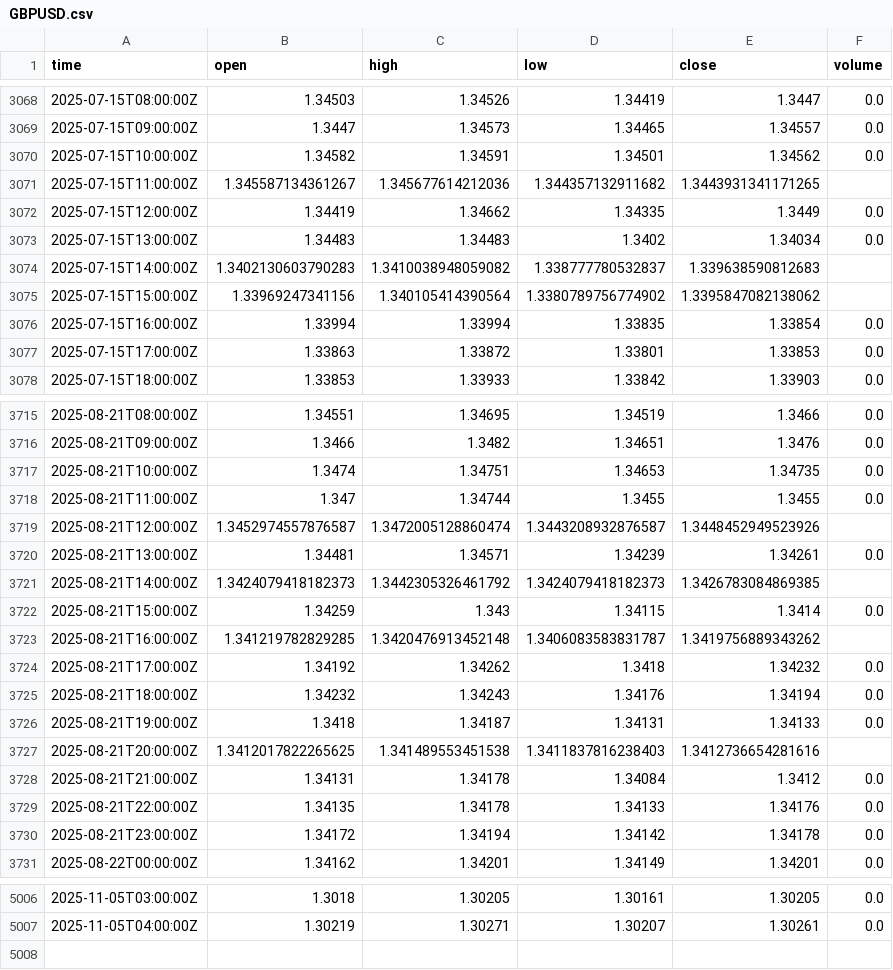
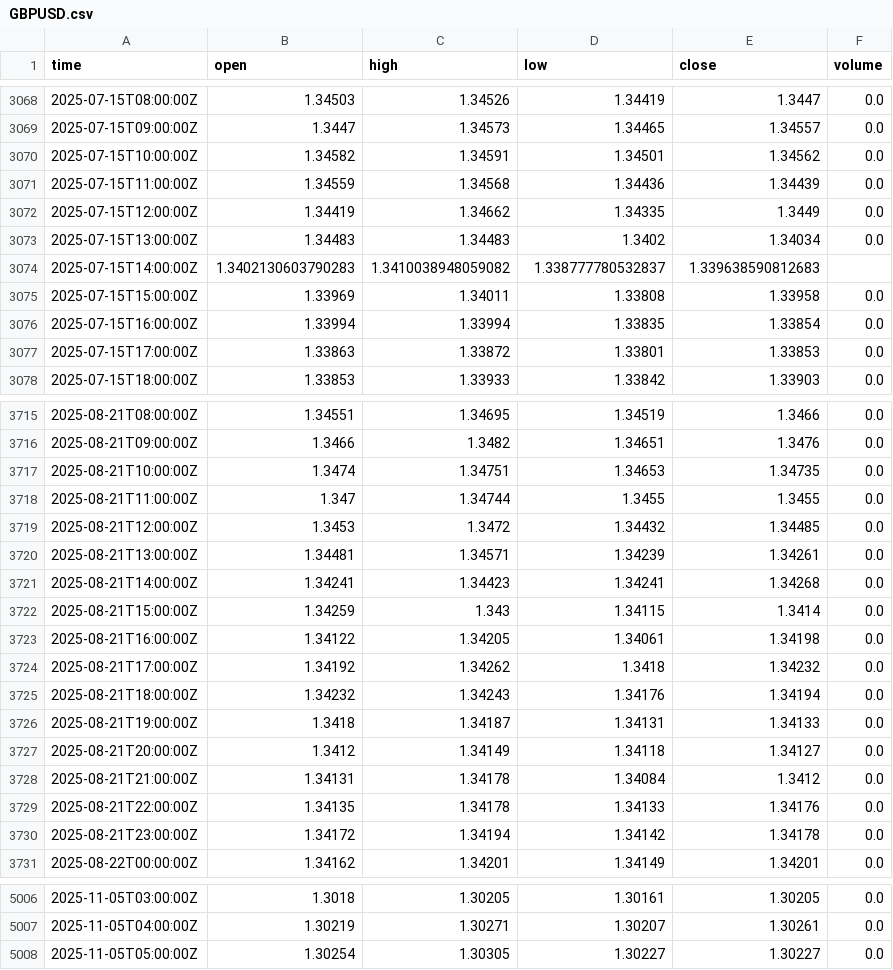
Before and after one commit to fxundergroundllc-stack/fx-h1-feed, a CSV file: data/GBPUSD.csv, drawn as a sheet; only a part is shown, gaps mark what is left out; the diff covers the shown part only.

```diff
--- a/data/GBPUSD.csv
+++ b/data/GBPUSD.csv
@@ -3070,3 +3070,3 @@ time,open,high,low,close,volume
 2025-07-15T10:00:00Z,1.34582,1.34591,1.34501,1.34562,0.0
-2025-07-15T11:00:00Z,1.345587134361267,1.345677614212036,1.344357132911682,1.3443931341171265,
+2025-07-15T11:00:00Z,1.34559,1.34568,1.34436,1.34439,0.0
 2025-07-15T12:00:00Z,1.34419,1.34662,1.34335,1.3449,0.0
@@ -3074,3 +3074,3 @@ time,open,high,low,close,volume
 2025-07-15T14:00:00Z,1.3402130603790283,1.3410038948059082,1.338777780532837,1.339638590812683,
-2025-07-15T15:00:00Z,1.33969247341156,1.340105414390564,1.3380789756774902,1.3395847082138062,
+2025-07-15T15:00:00Z,1.33969,1.34011,1.33808,1.33958,0.0
 2025-07-15T16:00:00Z,1.33994,1.33994,1.33835,1.33854,0.0
@@ -3718,7 +3718,7 @@ time,open,high,low,close,volume
 2025-08-21T11:00:00Z,1.347,1.34744,1.3455,1.3455,0.0
-2025-08-21T12:00:00Z,1.3452974557876587,1.3472005128860474,1.3443208932876587,1.3448452949523926,
+2025-08-21T12:00:00Z,1.3453,1.3472,1.34432,1.34485,0.0
 2025-08-21T13:00:00Z,1.34481,1.34571,1.34239,1.34261,0.0
-2025-08-21T14:00:00Z,1.3424079418182373,1.3442305326461792,1.3424079418182373,1.3426783084869385,
+2025-08-21T14:00:00Z,1.34241,1.34423,1.34241,1.34268,0.0
 2025-08-21T15:00:00Z,1.34259,1.343,1.34115,1.3414,0.0
-2025-08-21T16:00:00Z,1.341219782829285,1.3420476913452148,1.3406083583831787,1.3419756889343262,
+2025-08-21T16:00:00Z,1.34122,1.34205,1.34061,1.34198,0.0
 2025-08-21T17:00:00Z,1.34192,1.34262,1.3418,1.34232,0.0
@@ -3726,3 +3726,3 @@ time,open,high,low,close,volume
 2025-08-21T19:00:00Z,1.3418,1.34187,1.34131,1.34133,0.0
-2025-08-21T20:00:00Z,1.3412017822265625,1.341489553451538,1.3411837816238403,1.3412736654281616,
+2025-08-21T20:00:00Z,1.3412,1.34149,1.34118,1.34127,0.0
 2025-08-21T21:00:00Z,1.34131,1.34178,1.34084,1.3412,0.0
@@ -5007 +5007,2 @@ time,open,high,low,close,volume
 2025-11-05T04:00:00Z,1.30219,1.30271,1.30207,1.30261,0.0
+2025-11-05T05:00:00Z,1.30254,1.30305,1.30227,1.30227,0.0
```
Also changed, not shown: 90 edited cells elsewhere in this file, data/AUDUSD.csv, data/BTCUSD.csv, 6 other files.
